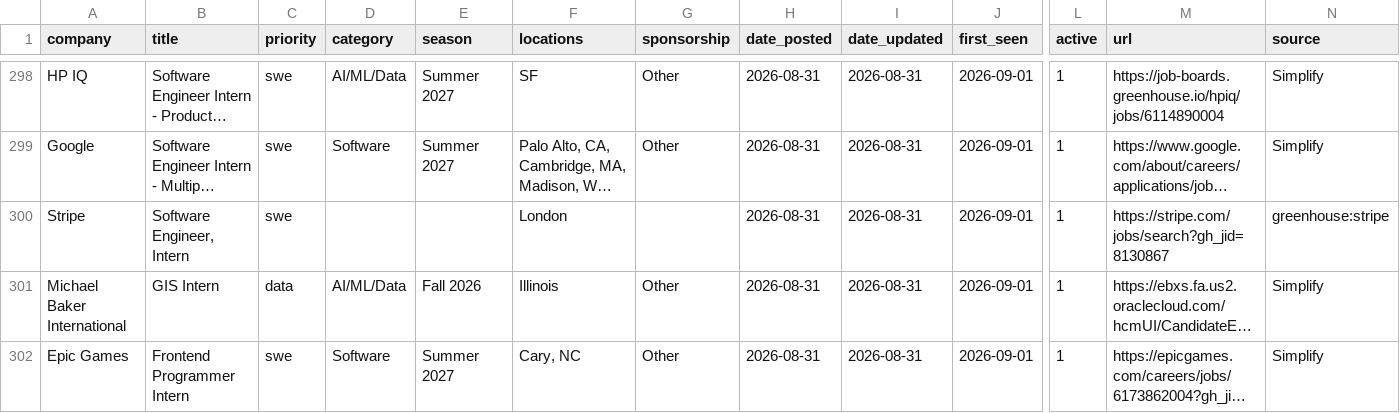
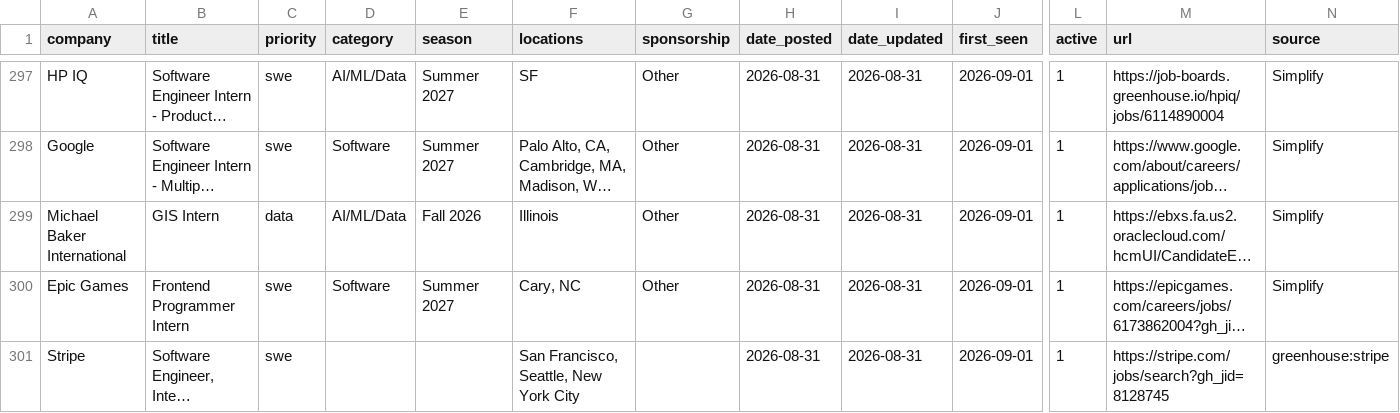
Before and after one commit to arnavkato/internship-watcher, a CSV file: listings.csv, drawn as a sheet; only a part is shown, gaps mark what is left out; the shorter side is filled out with more unchanged rows; long unchanged cells end in …; removed rows and columns are numbered as before the commit, all else as after; rows hold the shown columns only; the diff covers the shown part only; the diff names each change by its address in the sheet, - before the commit and + after, or states it on an @@ line.

```diff
--- a/listings.csv
+++ b/listings.csv
-row 300: Stripe | Software Engineer, Intern | swe |  |  | London |  | 2026-08-31 | 2026-08-31 | 2026-09-01 | 1 | https://stripe.com/jobs/search?gh_jid=8130867 | greenhouse:stripe
```
Also changed, not shown: 3 added rows and 9 removed rows elsewhere in this file.
